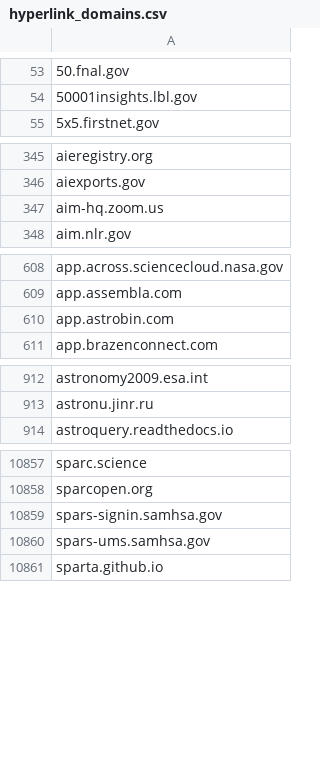
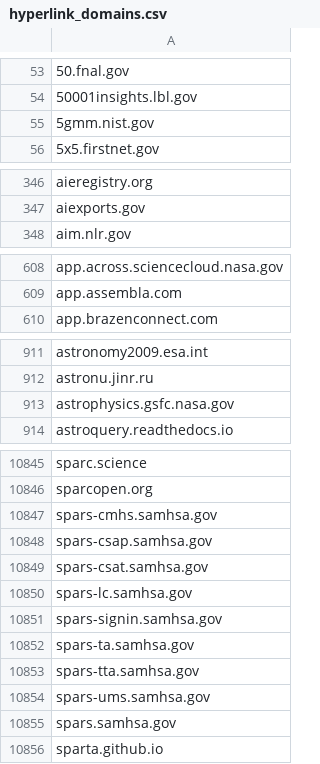
Before and after one commit to GSA/federal-website-index, a CSV file: data/source-lists/hyperlink_domains.csv, drawn as a sheet; only a part is shown, gaps mark what is left out; removed rows and columns are numbered as before the commit, all else as after; the diff covers the shown part only; the diff names each change by its address in the sheet, - before the commit and + after, or states it on an @@ line.

```diff
--- a/data/source-lists/hyperlink_domains.csv
+++ b/data/source-lists/hyperlink_domains.csv
+row 55: 5gmm.nist.gov
-row 347: aim-hq.zoom.us
-row 610: app.astrobin.com
+row 913: astrophysics.gsfc.nasa.gov
+row 10847: spars-cmhs.samhsa.gov
+row 10848: spars-csap.samhsa.gov
+row 10849: spars-csat.samhsa.gov
+row 10850: spars-lc.samhsa.gov
+row 10852: spars-ta.samhsa.gov
+row 10853: spars-tta.samhsa.gov
+row 10855: spars.samhsa.gov
```
Also changed, not shown: 11 added rows and 30 removed rows elsewhere in this file.
